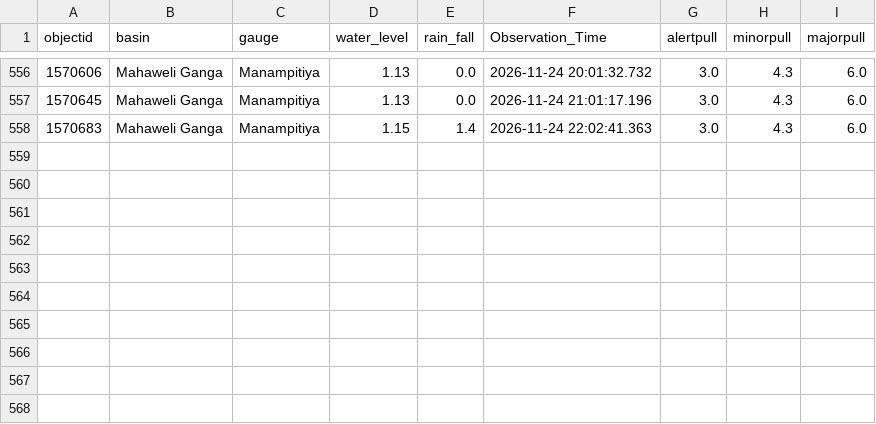
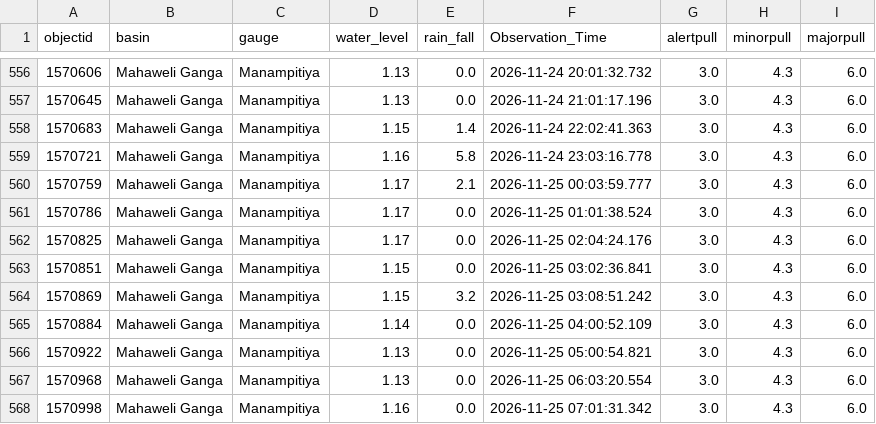
Before and after one commit to lokithasendila/CascadeRisk-Project, a CSV file: Station_Rainfall_CSVs/Manampitiya.csv, drawn as a sheet; only a part is shown, gaps mark what is left out.

```diff
--- a/Station_Rainfall_CSVs/Manampitiya.csv
+++ b/Station_Rainfall_CSVs/Manampitiya.csv
@@ -558 +558,11 @@ objectid,basin,gauge,water_level,rain_fall,Observation_Time,alertpull,minorpull,
 1570683,Mahaweli Ganga,Manampitiya,1.15,1.4,2026-11-24 22:02:41.363,3.0,4.3,6.0
+1570721,Mahaweli Ganga,Manampitiya,1.16,5.8,2026-11-24 23:03:16.778,3.0,4.3,6.0
+1570759,Mahaweli Ganga,Manampitiya,1.17,2.1,2026-11-25 00:03:59.777,3.0,4.3,6.0
+1570786,Mahaweli Ganga,Manampitiya,1.17,0.0,2026-11-25 01:01:38.524,3.0,4.3,6.0
+1570825,Mahaweli Ganga,Manampitiya,1.17,0.0,2026-11-25 02:04:24.176,3.0,4.3,6.0
+1570851,Mahaweli Ganga,Manampitiya,1.15,0.0,2026-11-25 03:02:36.841,3.0,4.3,6.0
+1570869,Mahaweli Ganga,Manampitiya,1.15,3.2,2026-11-25 03:08:51.242,3.0,4.3,6.0
+1570884,Mahaweli Ganga,Manampitiya,1.14,0.0,2026-11-25 04:00:52.109,3.0,4.3,6.0
+1570922,Mahaweli Ganga,Manampitiya,1.13,0.0,2026-11-25 05:00:54.821,3.0,4.3,6.0
+1570968,Mahaweli Ganga,Manampitiya,1.13,0.0,2026-11-25 06:03:20.554,3.0,4.3,6.0
+1570998,Mahaweli Ganga,Manampitiya,1.16,0.0,2026-11-25 07:01:31.342,3.0,4.3,6.0
```
Also changed, not shown: Station_Rainfall_CSVs/Dunamale.csv, Station_Rainfall_CSVs/Katharagama.csv, 37 other files.
